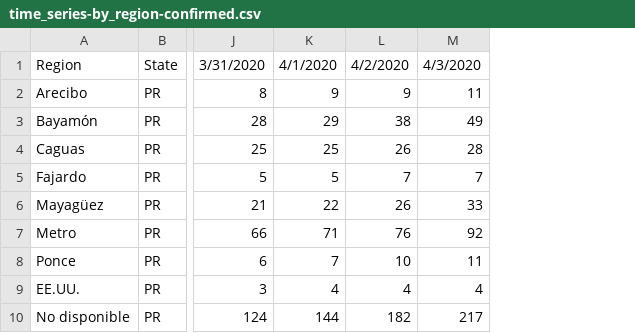
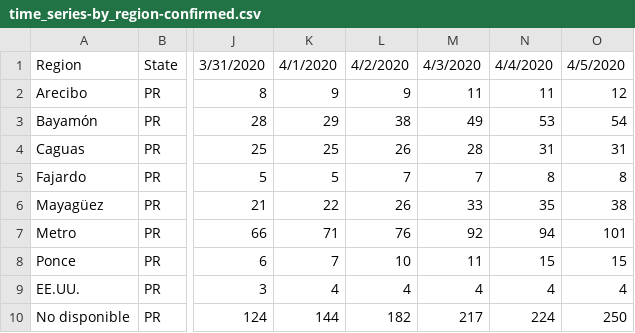
Before and after one commit to marcmaceira/covid-19-pr-data, a CSV file: time_series/region/time_series-by_region-confirmed.csv, drawn as a sheet; only a part is shown, gaps mark what is left out; the diff names each change by its address in the sheet, - before the commit and + after, or states it on an @@ line.

```diff
--- a/time_series/region/time_series-by_region-confirmed.csv
+++ b/time_series/region/time_series-by_region-confirmed.csv
+column N, rows 1-10: 4/4/2020 | 11 | 53 | 31 | 8 | 35 | 94 | 15 | 4 | 224
+column O, rows 1-10: 4/5/2020 | 12 | 54 | 31 | 8 | 38 | 101 | 15 | 4 | 250
```
Also changed, not shown: time_series/municipality/time_series-by_municipality-confirmed.csv, time_series/total.csv, 6 other files.
